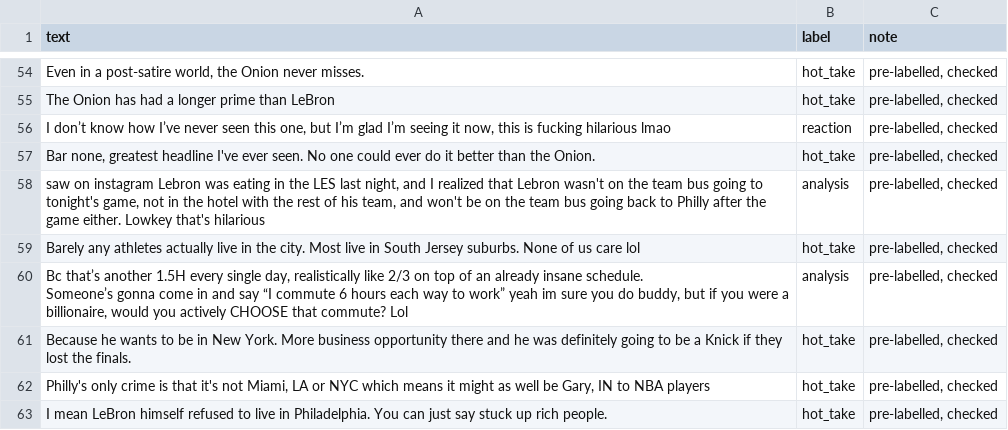
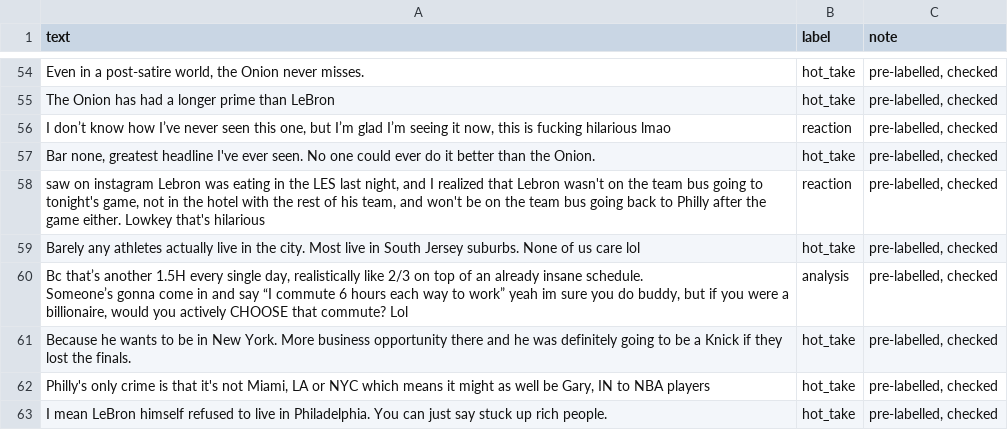
Before and after one commit to carolynl23/ai201-project3-takemeter-starter-v2026, a CSV file: labels.csv, drawn as a sheet; only a part is shown, gaps mark what is left out.

```diff
--- a/labels.csv
+++ b/labels.csv
@@ -69,3 +69,3 @@ The Onion has had a longer prime than LeBron,hot_take,"pre-labelled, checked"
 "Bar none, greatest headline I've ever seen. No one could ever do it better than the Onion.",hot_take,"pre-labelled, checked"
-"saw on instagram Lebron was eating in the LES last night, and I realized that Lebron wasn't on the team bus going to tonight's game, not in the hotel with the rest of his team, and won't be on the team bus going back to Philly after the game either. Lowkey that's hilarious",analysis,"pre-labelled, checked"
+"saw on instagram Lebron was eating in the LES last night, and I realized that Lebron wasn't on the team bus going to tonight's game, not in the hotel with the rest of his team, and won't be on the team bus going back to Philly after the game either. Lowkey that's hilarious",reaction,"pre-labelled, checked"
 Barely any athletes actually live in the city. Most live in South Jersey suburbs. None of us care lol,hot_take,"pre-labelled, checked"
```
Also changed, not shown: 2 other files.
